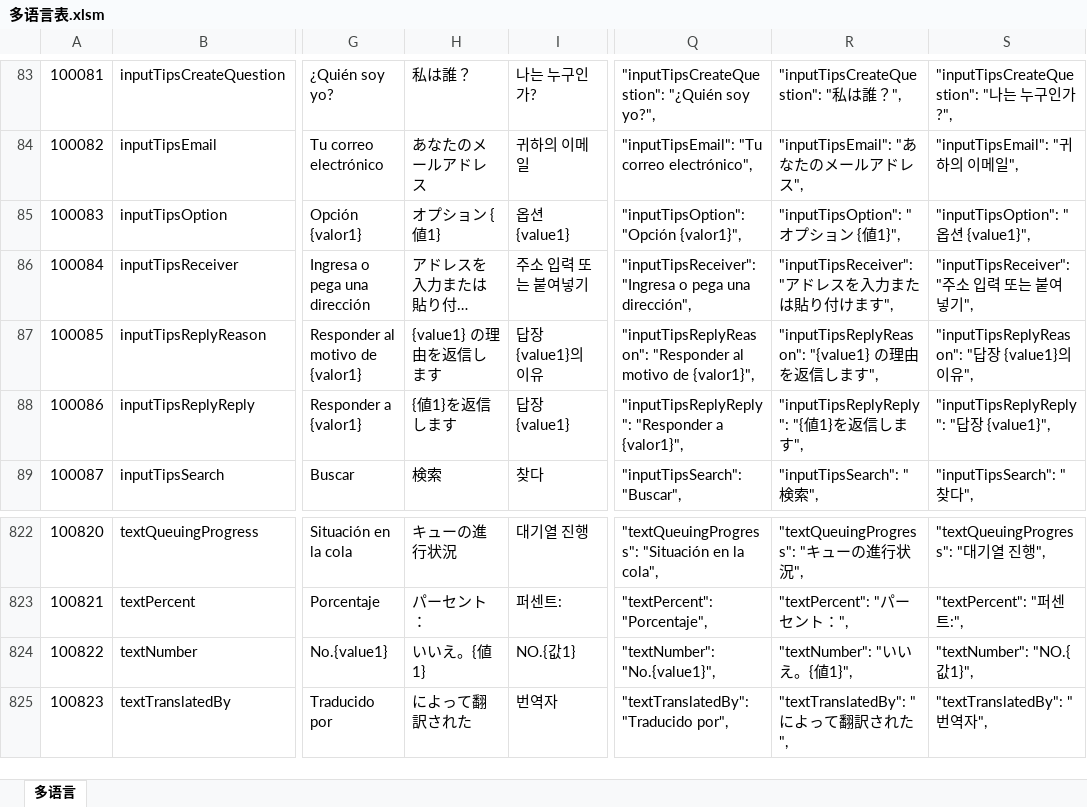
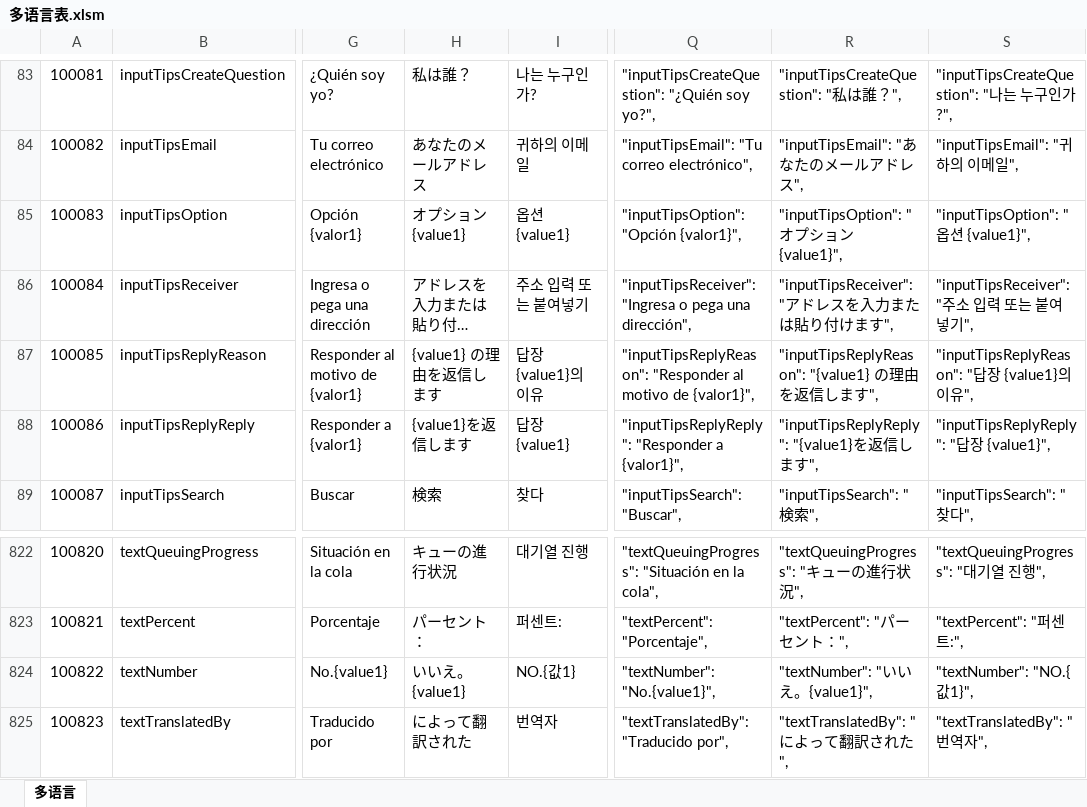
Before and after one commit to liujianyu57/socrates-lang, an Excel workbook: 多语言表.xlsm, sheet 多语言, drawn as a sheet; only a part is shown, gaps mark what is left out; long unchanged cells end in …; values as stored, in another font and other column widths than the file's, no borders; charts and pictures and conditional formats not drawn; the diff names each change by its address in the sheet, - before the commit and + after, or states it on an @@ line.

```diff
--- a/多语言表.xlsm (sheet 多语言)
+++ b/多语言表.xlsm (sheet 多语言)
-H85: オプション {値1}
+H85: オプション {value1}
-R85: "inputTipsOption": "オプション {値1}",
+R85: "inputTipsOption": "オプション {value1}",
-H88: {値1}を返信します
+H88: {value1}を返信します
-R88: "inputTipsReplyReply": "{値1}を返信します",
+R88: "inputTipsReplyReply": "{value1}を返信します",
-H824: いいえ。{値1}
+H824: いいえ。{value1}
-R824: "textNumber": "いいえ。{値1}",
+R824: "textNumber": "いいえ。{value1}",
```
Also changed, not shown: 1 other file.
